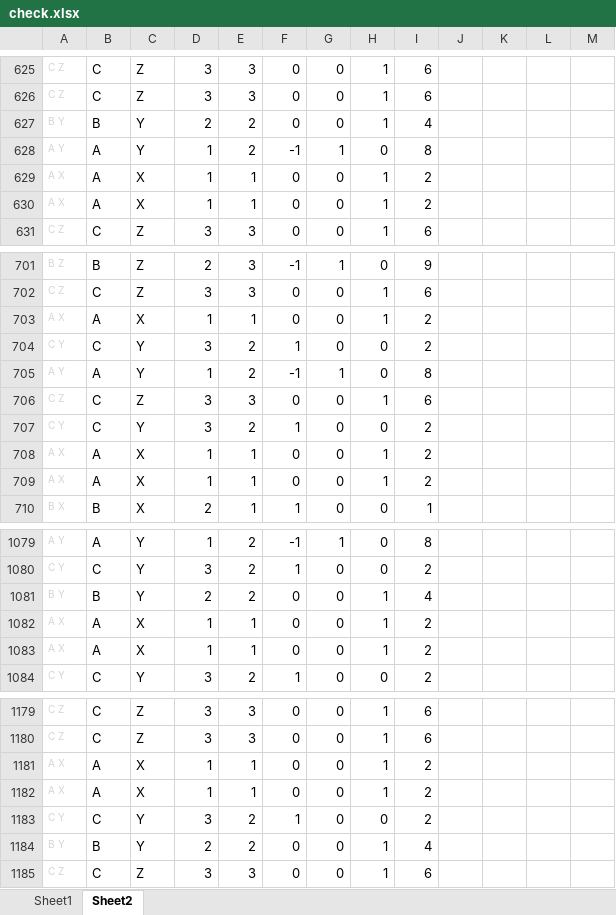
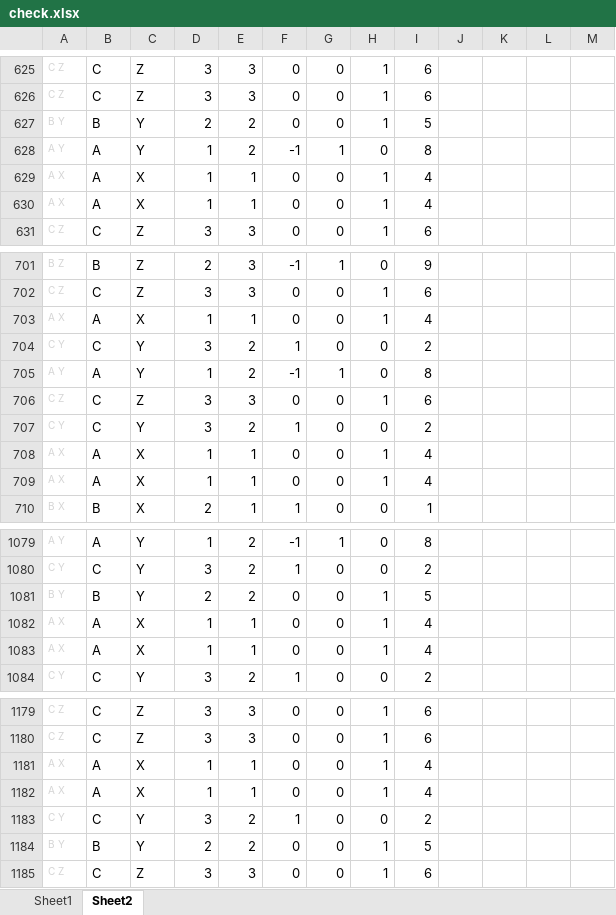
Before and after one commit to RuslanBergenov/advent_of_code, an Excel workbook: 2022/01_rock_paper_scissors/check.xlsx, sheet Sheet2, drawn as a sheet; only a part is shown, gaps mark what is left out; values as stored, in another font and other column widths than the file's, no borders; the diff covers the shown part only; the diff names each change by its address in the sheet, - before the commit and + after, or states it on an @@ line.

```diff
--- a/2022/01_rock_paper_scissors/check.xlsx (sheet Sheet2)
+++ b/2022/01_rock_paper_scissors/check.xlsx (sheet Sheet2)
-I627: 4
+I627: 5
-I629:I630: 2
+I629:I630: 4
-I703: 2
+I703: 4
-I708:I709: 2
+I708:I709: 4
-I1081: 4
+I1081: 5
-I1082:I1083: 2
+I1082:I1083: 4
-I1181:I1182: 2
+I1181:I1182: 4
-I1184: 4
+I1184: 5
```
Also changed, not shown: 151 edited cells elsewhere in this sheet, formulas that keep their value, 1 other file.
